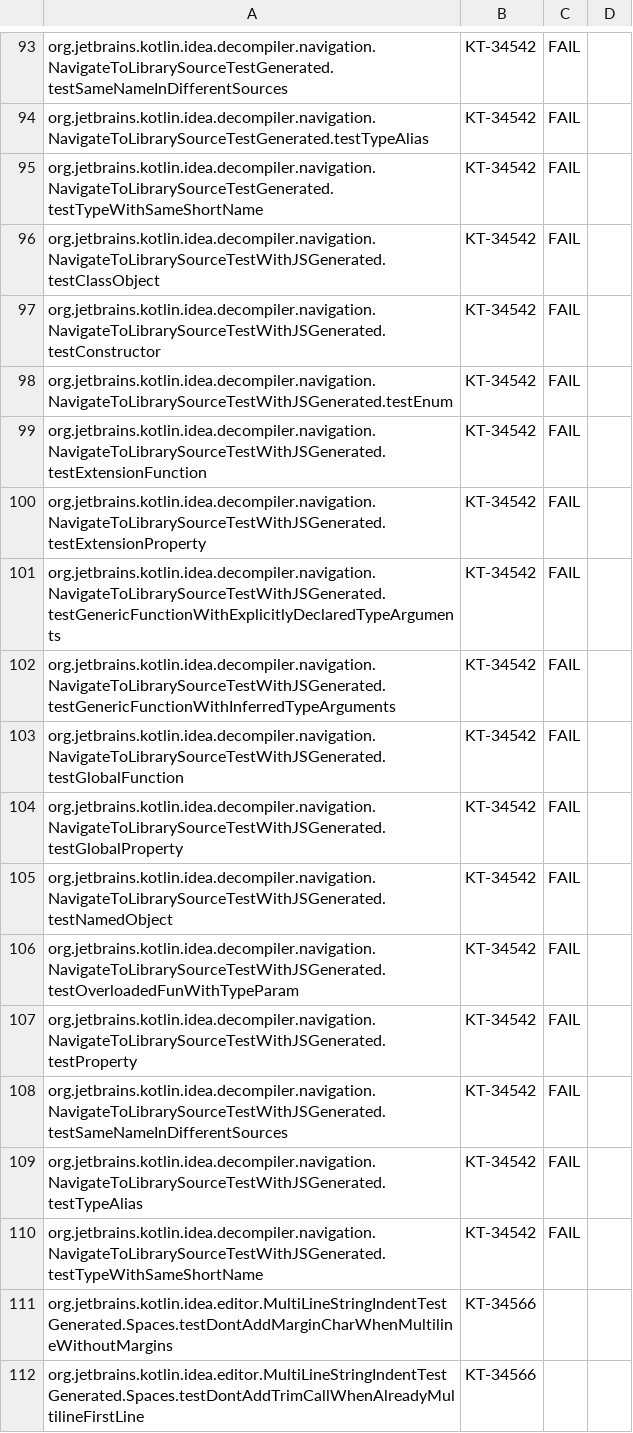
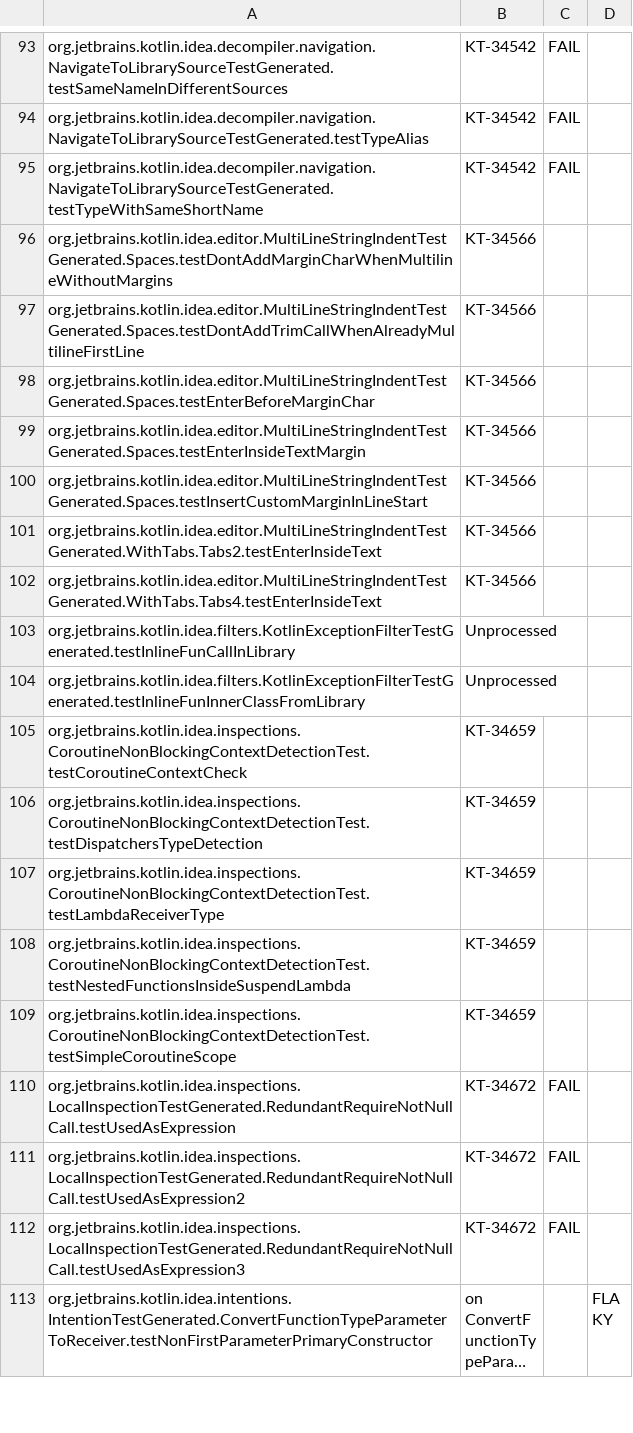
Before and after one commit to consulo/consulo-kotlin, a CSV file: test-framework/mute-platform.csv, drawn as a sheet; only a part is shown, gaps mark what is left out; the shorter side is filled out with more unchanged rows; long unchanged cells end in …; the diff names each change by its address in the sheet, - before the commit and + after, or states it on an @@ line.

Commit message:
Removed manual mute of test
GitOrigin-RevId: aa567ae9d04f0043284e71015aee3f6c32b30c1c

```diff
--- a/test-framework/mute-platform.csv
+++ b/test-framework/mute-platform.csv
-row 96: org.jetbrains.kotlin.idea.decompiler.navigation.NavigateToLibrarySourceTestWithJSGenerated.testClassObject | KT-34542 | FAIL
-row 97: org.jetbrains.kotlin.idea.decompiler.navigation.NavigateToLibrarySourceTestWithJSGenerated.testConstructor | KT-34542 | FAIL
-row 98: org.jetbrains.kotlin.idea.decompiler.navigation.NavigateToLibrarySourceTestWithJSGenerated.testEnum | KT-34542 | FAIL
-row 99: org.jetbrains.kotlin.idea.decompiler.navigation.NavigateToLibrarySourceTestWithJSGenerated.testExtensionFunction | KT-34542 | FAIL
-row 100: org.jetbrains.kotlin.idea.decompiler.navigation.NavigateToLibrarySourceTestWithJSGenerated.testExtensionProperty | KT-34542 | FAIL
-row 101: org.jetbrains.kotlin.idea.decompiler.navigation.NavigateToLibrarySourceTestWithJSGenerated.testGenericFunctionWithExplicitlyDeclaredTypeArguments | KT-34542 | FAIL
-row 102: org.jetbrains.kotlin.idea.decompiler.navigation.NavigateToLibrarySourceTestWithJSGenerated.testGenericFunctionWithInferredTypeArguments | KT-34542 | FAIL
-row 103: org.jetbrains.kotlin.idea.decompiler.navigation.NavigateToLibrarySourceTestWithJSGenerated.testGlobalFunction | KT-34542 | FAIL
-row 104: org.jetbrains.kotlin.idea.decompiler.navigation.NavigateToLibrarySourceTestWithJSGenerated.testGlobalProperty | KT-34542 | FAIL
-row 105: org.jetbrains.kotlin.idea.decompiler.navigation.NavigateToLibrarySourceTestWithJSGenerated.testNamedObject | KT-34542 | FAIL
-row 106: org.jetbrains.kotlin.idea.decompiler.navigation.NavigateToLibrarySourceTestWithJSGenerated.testOverloadedFunWithTypeParam | KT-34542 | FAIL
-row 107: org.jetbrains.kotlin.idea.decompiler.navigation.NavigateToLibrarySourceTestWithJSGenerated.testProperty | KT-34542 | FAIL
-row 108: org.jetbrains.kotlin.idea.decompiler.navigation.NavigateToLibrarySourceTestWithJSGenerated.testSameNameInDifferentSources | KT-34542 | FAIL
-row 109: org.jetbrains.kotlin.idea.decompiler.navigation.NavigateToLibrarySourceTestWithJSGenerated.testTypeAlias | KT-34542 | FAIL
-row 110: org.jetbrains.kotlin.idea.decompiler.navigation.NavigateToLibrarySourceTestWithJSGenerated.testTypeWithSameShortName | KT-34542 | FAIL
```
Also changed, not shown: 30 other files.
